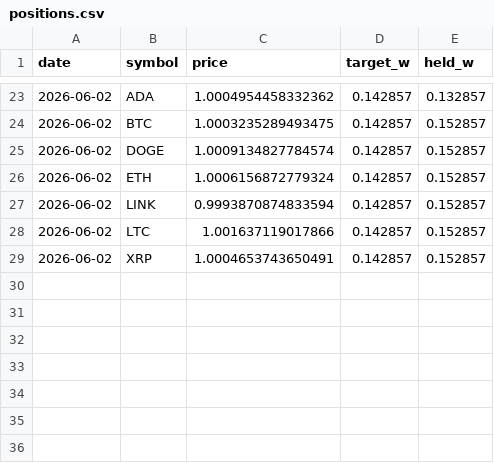
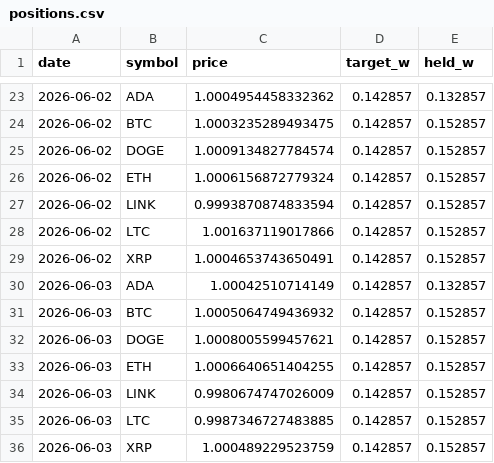
Before and after one commit to ethanbsung/ibkr, a CSV file: paper/ledgers/crypto_carry/positions.csv, drawn as a sheet; only a part is shown, gaps mark what is left out.

Commit message:
ledgers

```diff
--- a/paper/ledgers/crypto_carry/positions.csv
+++ b/paper/ledgers/crypto_carry/positions.csv
@@ -29 +29,8 @@ date,symbol,price,target_w,held_w
 2026-06-02,XRP,1.0004653743650491,0.142857,0.152857
+2026-06-03,ADA,1.00042510714149,0.142857,0.132857
+2026-06-03,BTC,1.0005064749436932,0.142857,0.152857
+2026-06-03,DOGE,1.0008005599457621,0.142857,0.152857
+2026-06-03,ETH,1.0006640651404255,0.142857,0.152857
+2026-06-03,LINK,0.9980674747026009,0.142857,0.152857
+2026-06-03,LTC,0.9987346727483885,0.142857,0.152857
+2026-06-03,XRP,1.000489229523759,0.142857,0.152857
```
Also changed, not shown: paper/ledgers/crypto_carry/daily.csv, paper/ledgers/crypto_trend/daily.csv, 7 other files.
